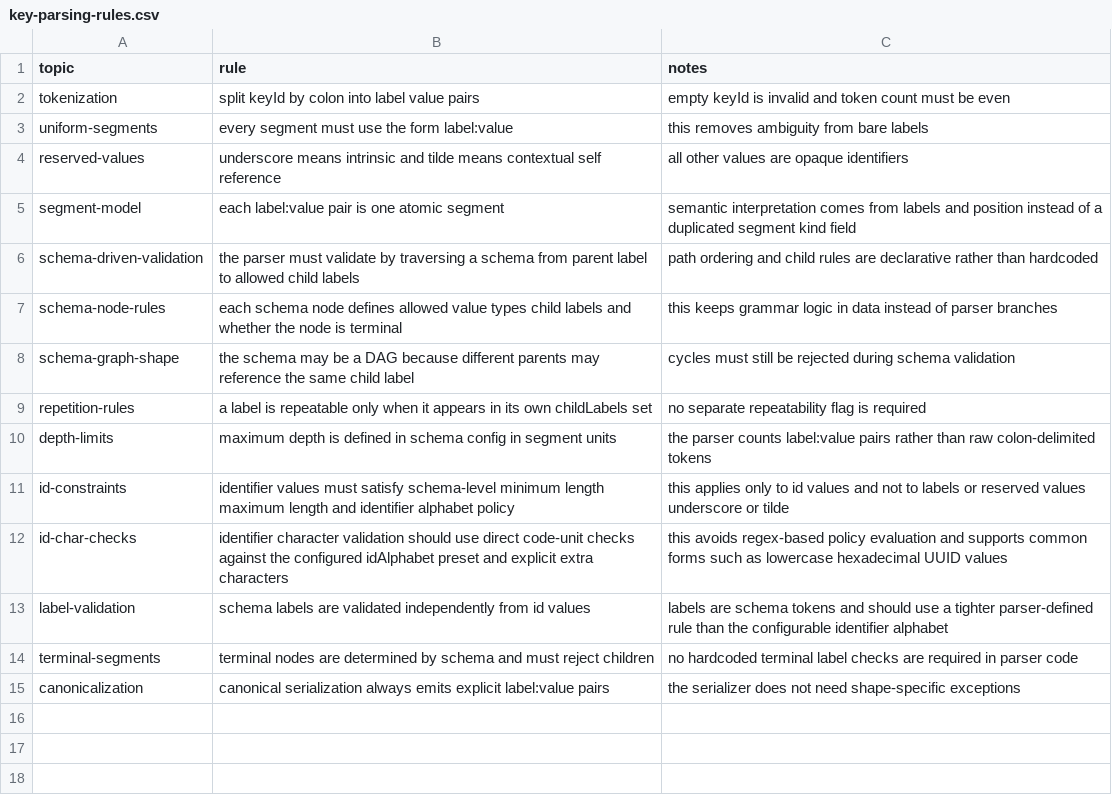
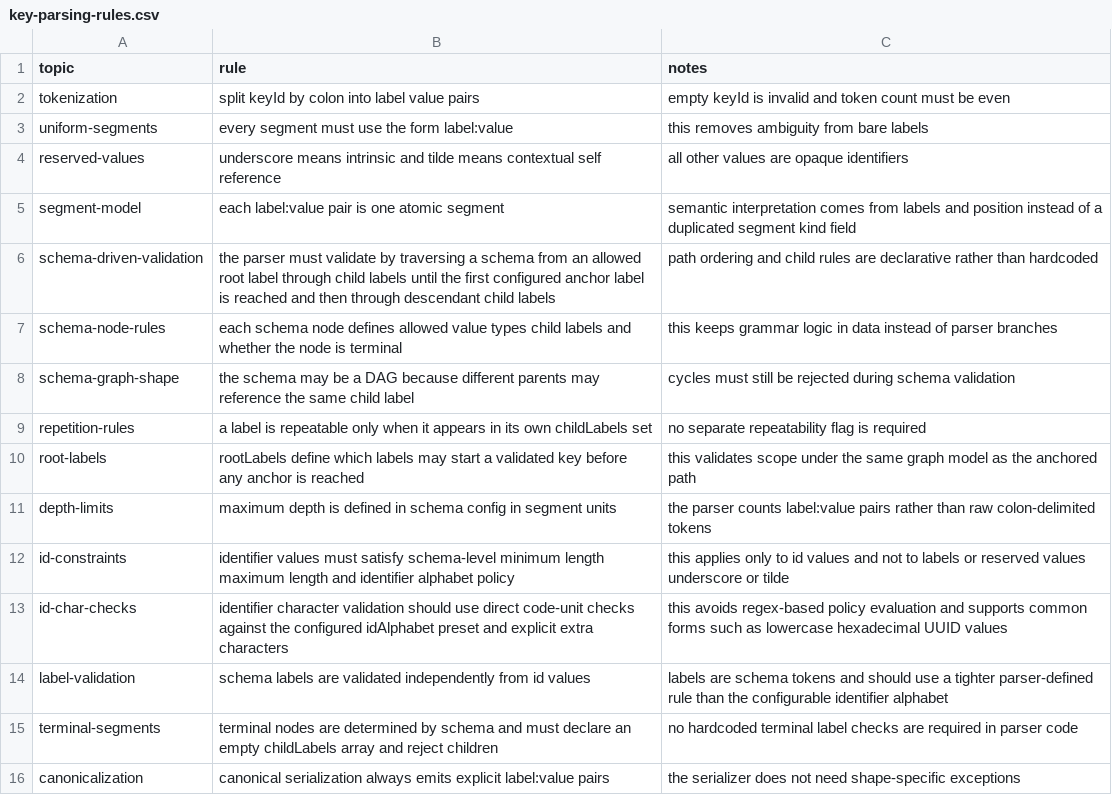
Before and after one commit to flarebyte/beaming_yggdrasil_key, a CSV file: doc/design-meta/examples/key-parsing-rules.csv, drawn as a sheet.

Commit message:
- rootLabels is part of KeySchema, and reachability now starts from roots rather than anchors.   - Terminal nodes now require an empty childLabels array instead of “not declaring” childLabels.   - isAnchor is now isAnchorKey, with explicit anchor-root semantics.

```diff
--- a/doc/design-meta/examples/key-parsing-rules.csv
+++ b/doc/design-meta/examples/key-parsing-rules.csv
@@ -5,3 +5,3 @@ reserved-values,underscore means intrinsic and tilde means contextual self refer
 segment-model,each label:value pair is one atomic segment,semantic interpretation comes from labels and position instead of a duplicated segment kind field
-schema-driven-validation,the parser must validate by traversing a schema from parent label to allowed child labels,path ordering and child rules are declarative rather than hardcoded
+schema-driven-validation,the parser must validate by traversing a schema from an allowed root label through child labels until the first configured anchor label is reached and then through descendant child labels,path ordering and child rules are declarative rather than hardcoded
 schema-node-rules,each schema node defines allowed value types child labels and whether the node is terminal,this keeps grammar logic in data instead of parser branches
@@ -9,2 +9,3 @@ schema-graph-shape,the schema may be a DAG because different parents may referen
 repetition-rules,a label is repeatable only when it appears in its own childLabels set,no separate repeatability flag is required
+root-labels,rootLabels define which labels may start a validated key before any anchor is reached,this validates scope under the same graph model as the anchored path
 depth-limits,maximum depth is defined in schema config in segment units,the parser counts label:value pairs rather than raw colon-delimited tokens
@@ -13,3 +14,3 @@ id-char-checks,identifier character validation should use direct code-unit check
 label-validation,schema labels are validated independently from id values,labels are schema tokens and should use a tighter parser-defined rule than the configurable identifier alphabet
-terminal-segments,terminal nodes are determined by schema and must reject children,no hardcoded terminal label checks are required in parser code
+terminal-segments,terminal nodes are determined by schema and must declare an empty childLabels array and reject children,no hardcoded terminal label checks are required in parser code
 canonicalization,canonical serialization always emits explicit label:value pairs,the serializer does not need shape-specific exceptions
```
Also changed, not shown: doc/design-meta/examples/api-direction.csv, doc/design-meta/examples/derived-fields.csv, 10 other files.
